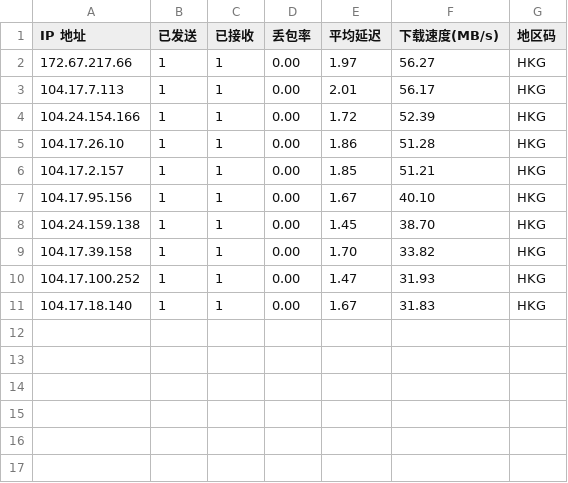
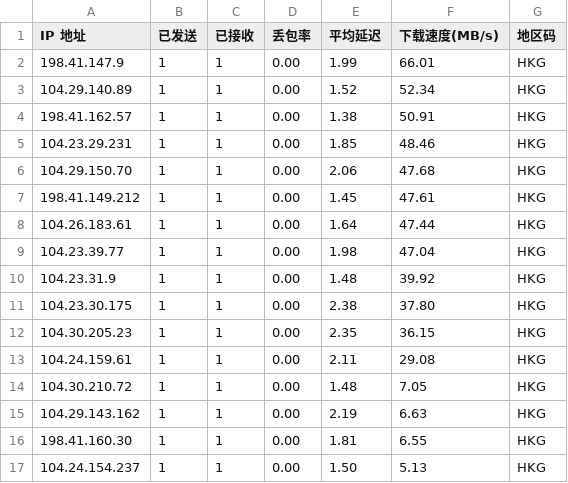
Before and after one commit to ahang39/router, a CSV file: latest.csv, drawn as a sheet.

```diff
--- a/latest.csv
+++ b/latest.csv
@@ -1,11 +1,17 @@
 IP 地址,已发送,已接收,丢包率,平均延迟,下载速度(MB/s),地区码
-172.67.217.66,1,1,0.00,1.97,56.27,HKG
-104.17.7.113,1,1,0.00,2.01,56.17,HKG
-104.24.154.166,1,1,0.00,1.72,52.39,HKG
-104.17.26.10,1,1,0.00,1.86,51.28,HKG
-104.17.2.157,1,1,0.00,1.85,51.21,HKG
-104.17.95.156,1,1,0.00,1.67,40.10,HKG
-104.24.159.138,1,1,0.00,1.45,38.70,HKG
-104.17.39.158,1,1,0.00,1.70,33.82,HKG
-104.17.100.252,1,1,0.00,1.47,31.93,HKG
-104.17.18.140,1,1,0.00,1.67,31.83,HKG
+198.41.147.9,1,1,0.00,1.99,66.01,HKG
+104.29.140.89,1,1,0.00,1.52,52.34,HKG
+198.41.162.57,1,1,0.00,1.38,50.91,HKG
+104.23.29.231,1,1,0.00,1.85,48.46,HKG
+104.29.150.70,1,1,0.00,2.06,47.68,HKG
+198.41.149.212,1,1,0.00,1.45,47.61,HKG
+104.26.183.61,1,1,0.00,1.64,47.44,HKG
+104.23.39.77,1,1,0.00,1.98,47.04,HKG
+104.23.31.9,1,1,0.00,1.48,39.92,HKG
+104.23.30.175,1,1,0.00,2.38,37.80,HKG
+104.30.205.23,1,1,0.00,2.35,36.15,HKG
+104.24.159.61,1,1,0.00,2.11,29.08,HKG
+104.30.210.72,1,1,0.00,1.48,7.05,HKG
+104.29.143.162,1,1,0.00,2.19,6.63,HKG
+198.41.160.30,1,1,0.00,1.81,6.55,HKG
+104.24.154.237,1,1,0.00,1.50,5.13,HKG
```
Also changed, not shown: 1 other file.
